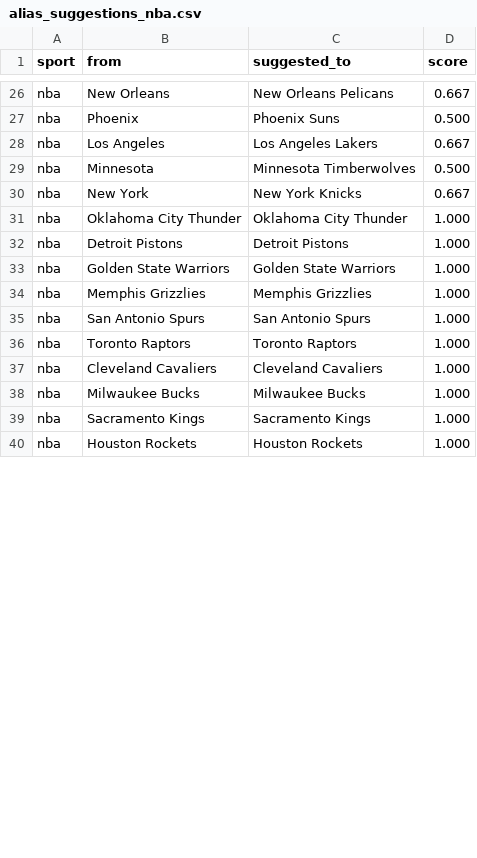
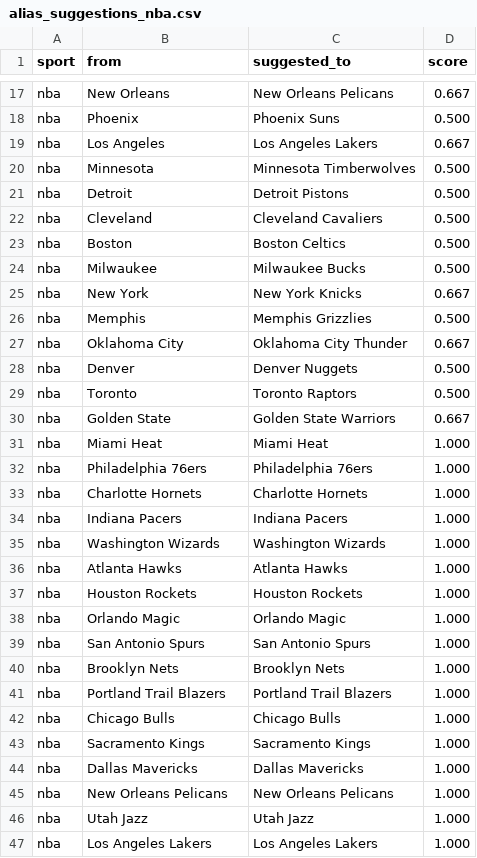
Before and after one commit to cterpening/What_Channel_Is_The_Game, a CSV file: alias_suggestions_nba.csv, drawn as a sheet; only a part is shown, gaps mark what is left out; the diff covers the shown part only.

```diff
--- a/alias_suggestions_nba.csv
+++ b/alias_suggestions_nba.csv
@@ -29,12 +20,28 @@ nba,Los Angeles,Los Angeles Lakers,0.667
 nba,Minnesota,Minnesota Timberwolves,0.500
+nba,Detroit,Detroit Pistons,0.500
+nba,Cleveland,Cleveland Cavaliers,0.500
+nba,Boston,Boston Celtics,0.500
+nba,Milwaukee,Milwaukee Bucks,0.500
 nba,New York,New York Knicks,0.667
-nba,Oklahoma City Thunder,Oklahoma City Thunder,1.000
-nba,Detroit Pistons,Detroit Pistons,1.000
-nba,Golden State Warriors,Golden State Warriors,1.000
-nba,Memphis Grizzlies,Memphis Grizzlies,1.000
+nba,Memphis,Memphis Grizzlies,0.500
+nba,Oklahoma City,Oklahoma City Thunder,0.667
+nba,Denver,Denver Nuggets,0.500
+nba,Toronto,Toronto Raptors,0.500
+nba,Golden State,Golden State Warriors,0.667
+nba,Miami Heat,Miami Heat,1.000
+nba,Philadelphia 76ers,Philadelphia 76ers,1.000
+nba,Charlotte Hornets,Charlotte Hornets,1.000
+nba,Indiana Pacers,Indiana Pacers,1.000
+nba,Washington Wizards,Washington Wizards,1.000
+nba,Atlanta Hawks,Atlanta Hawks,1.000
+nba,Houston Rockets,Houston Rockets,1.000
+nba,Orlando Magic,Orlando Magic,1.000
 nba,San Antonio Spurs,San Antonio Spurs,1.000
-nba,Toronto Raptors,Toronto Raptors,1.000
-nba,Cleveland Cavaliers,Cleveland Cavaliers,1.000
-nba,Milwaukee Bucks,Milwaukee Bucks,1.000
+nba,Brooklyn Nets,Brooklyn Nets,1.000
+nba,Portland Trail Blazers,Portland Trail Blazers,1.000
+nba,Chicago Bulls,Chicago Bulls,1.000
 nba,Sacramento Kings,Sacramento Kings,1.000
-nba,Houston Rockets,Houston Rockets,1.000
+nba,Dallas Mavericks,Dallas Mavericks,1.000
+nba,New Orleans Pelicans,New Orleans Pelicans,1.000
+nba,Utah Jazz,Utah Jazz,1.000
+nba,Los Angeles Lakers,Los Angeles Lakers,1.000
```
Also changed, not shown: 1 added row, 1 removed row, 4 moved rows and 4 edited cells elsewhere in this file, alias_suggestions_ncaab.csv, 3 other files.
